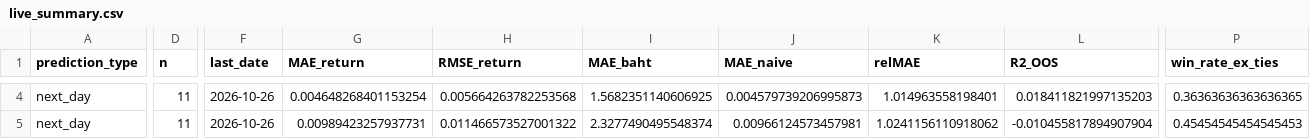
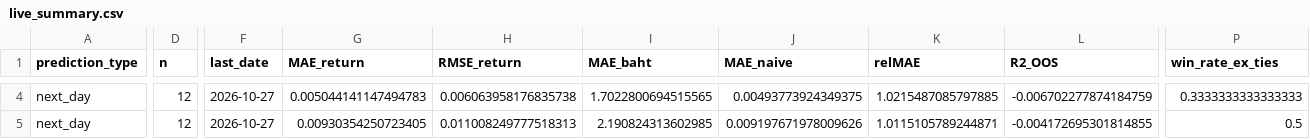
Before and after one commit to panifield/CN340_Stock_Prediction, a CSV file: task_b/results/live_report/live_summary.csv, drawn as a sheet; only a part is shown, gaps mark what is left out; the diff covers the shown part only; the diff names each change by its address in the sheet, - before the commit and + after, or states it on an @@ line.

```diff
--- a/task_b/results/live_report/live_summary.csv
+++ b/task_b/results/live_report/live_summary.csv
-D4:D5 (n): 11
+D4:D5 (n): 12
-F4:F5 (last_date): 2026-10-26
+F4:F5 (last_date): 2026-10-27
-G4 (MAE_return): 0.004648268401153254
+G4 (MAE_return): 0.005044141147494783
-H4 (RMSE_return): 0.005664263782253568
+H4 (RMSE_return): 0.006063958176835738
-I4 (MAE_baht): 1.5682351140606925
+I4 (MAE_baht): 1.7022800694515565
-J4 (MAE_naive): 0.004579739206995873
+J4 (MAE_naive): 0.00493773924349375
-K4 (relMAE): 1.014963558198401
+K4 (relMAE): 1.0215487085797885
-L4 (R2_OOS): 0.018411821997135203
+L4 (R2_OOS): -0.006702277874184759
-P4 (win_rate_ex_ties): 0.36363636363636365
+P4 (win_rate_ex_ties): 0.3333333333333333
-G5 (MAE_return): 0.00989423257937731
+G5 (MAE_return): 0.00930354250723405
-H5 (RMSE_return): 0.011466573527001322
+H5 (RMSE_return): 0.011008249777518313
-I5 (MAE_baht): 2.3277490495548374
+I5 (MAE_baht): 2.190824313602985
-J5 (MAE_naive): 0.00966124573457981
+J5 (MAE_naive): 0.009197671978009626
-K5 (relMAE): 1.0241156110918062
+K5 (relMAE): 1.0115105789244871
-L5 (R2_OOS): -0.010455817894907904
+L5 (R2_OOS): -0.004172695301814855
-P5 (win_rate_ex_ties): 0.45454545454545453
+P5 (win_rate_ex_ties): 0.5
```
Also changed, not shown: 151 edited cells elsewhere in this file, task_b/results/outcomes.csv, task_b/results/prediction_log.csv, 2 other files.
